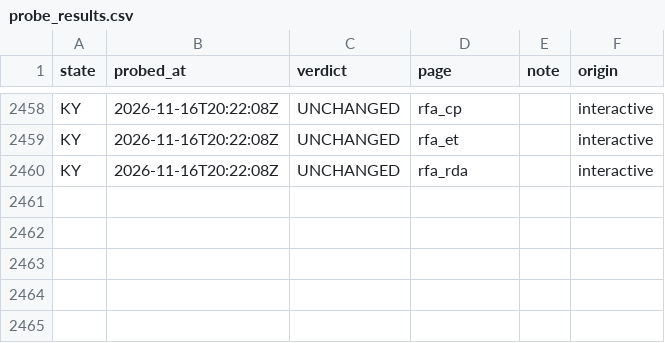
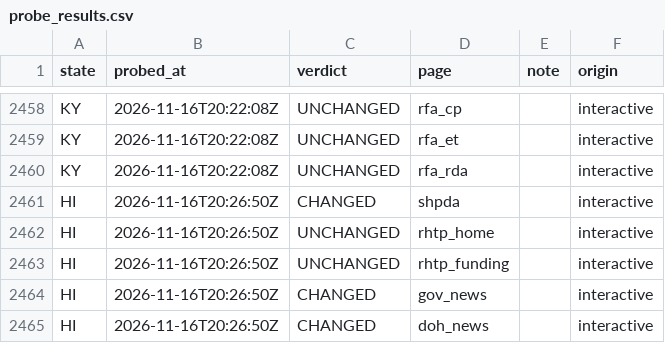
Before and after one commit to INicchitta12/RHTP_Tracker, a CSV file: logs/probe_results.csv, drawn as a sheet; only a part is shown, gaps mark what is left out.

```diff
--- a/logs/probe_results.csv
+++ b/logs/probe_results.csv
@@ -2460 +2460,6 @@ KY,2026-11-16T20:22:08Z,UNCHANGED,rfa_et,,interactive
 KY,2026-11-16T20:22:08Z,UNCHANGED,rfa_rda,,interactive
+HI,2026-11-16T20:26:50Z,CHANGED,shpda,,interactive
+HI,2026-11-16T20:26:50Z,UNCHANGED,rhtp_home,,interactive
+HI,2026-11-16T20:26:50Z,UNCHANGED,rhtp_funding,,interactive
+HI,2026-11-16T20:26:50Z,CHANGED,gov_news,,interactive
+HI,2026-11-16T20:26:50Z,CHANGED,doh_news,,interactive
```
Also changed, not shown: 1 other file.
